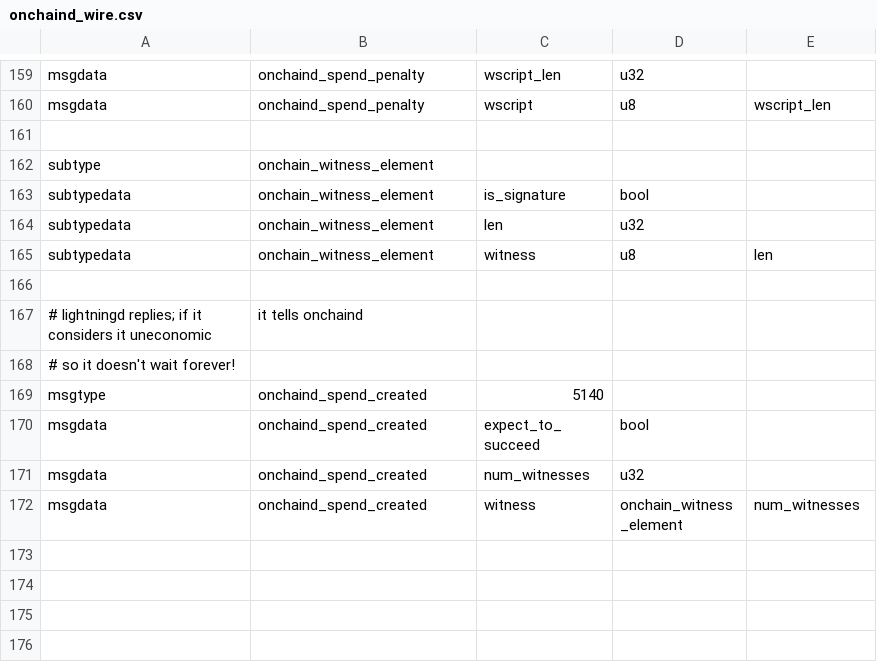
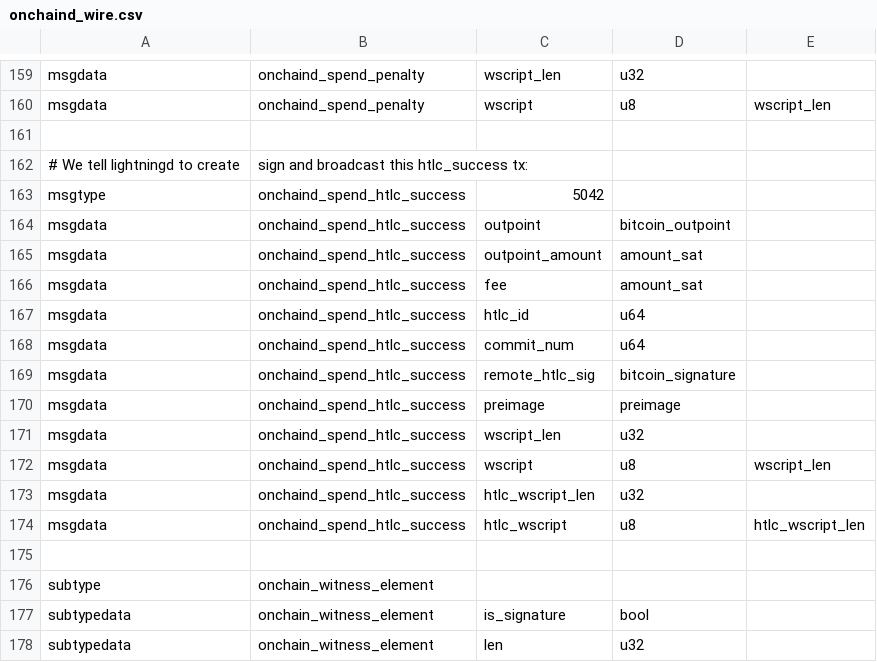
Before and after one commit to whitslack/lightning, a CSV file: onchaind/onchaind_wire.csv, drawn as a sheet; only a part is shown, gaps mark what is left out; the shorter side is filled out with more unchanged rows.

Commit message:
onchaind: use lightningd to sign and broadcast htlc_success transactions.
Signed-off-by: Rusty Russell <rusty@rustcorp.com.au>

```diff
--- a/onchaind/onchaind_wire.csv
+++ b/onchaind/onchaind_wire.csv
@@ -161,2 +161,16 @@ msgdata,onchaind_spend_penalty,wscript,u8,wscript_len
 
+# We tell lightningd to create, sign and broadcast this htlc_success tx:
+msgtype,onchaind_spend_htlc_success,5042
+msgdata,onchaind_spend_htlc_success,outpoint,bitcoin_outpoint,
+msgdata,onchaind_spend_htlc_success,outpoint_amount,amount_sat,
+msgdata,onchaind_spend_htlc_success,fee,amount_sat,
+msgdata,onchaind_spend_htlc_success,htlc_id,u64,
+msgdata,onchaind_spend_htlc_success,commit_num,u64,
+msgdata,onchaind_spend_htlc_success,remote_htlc_sig,bitcoin_signature,
+msgdata,onchaind_spend_htlc_success,preimage,preimage,
+msgdata,onchaind_spend_htlc_success,wscript_len,u32,
+msgdata,onchaind_spend_htlc_success,wscript,u8,wscript_len
+msgdata,onchaind_spend_htlc_success,htlc_wscript_len,u32,
+msgdata,onchaind_spend_htlc_success,htlc_wscript,u8,htlc_wscript_len
+
 subtype,onchain_witness_element
```
Also changed, not shown: 5 other files.
